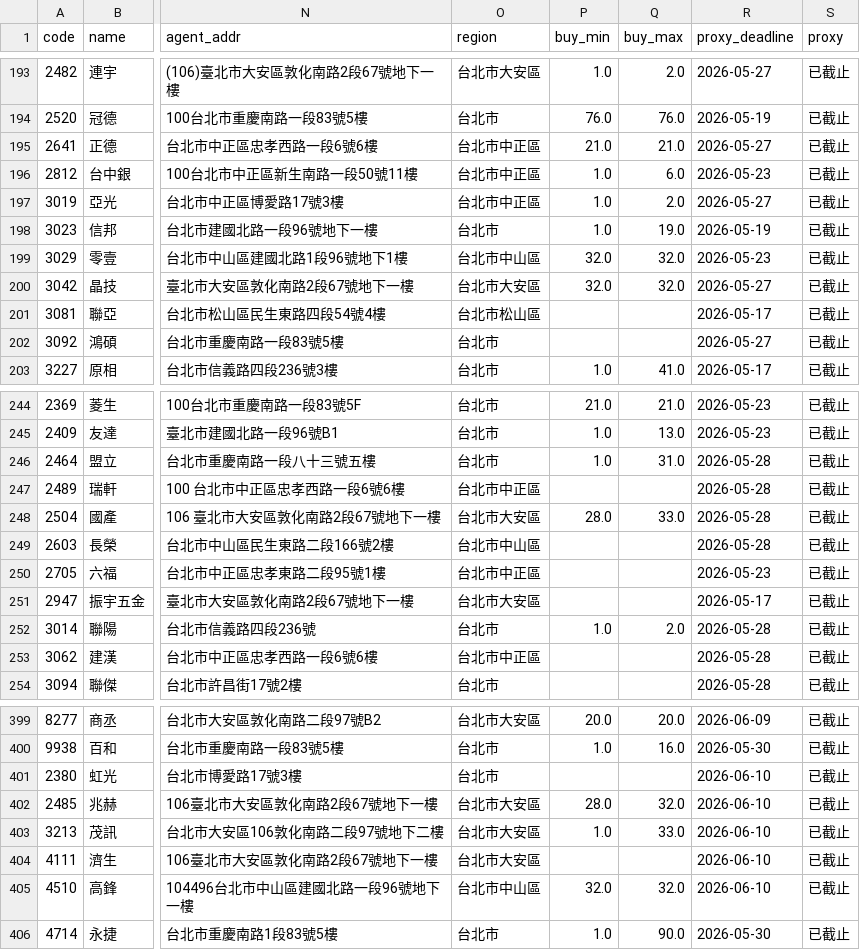
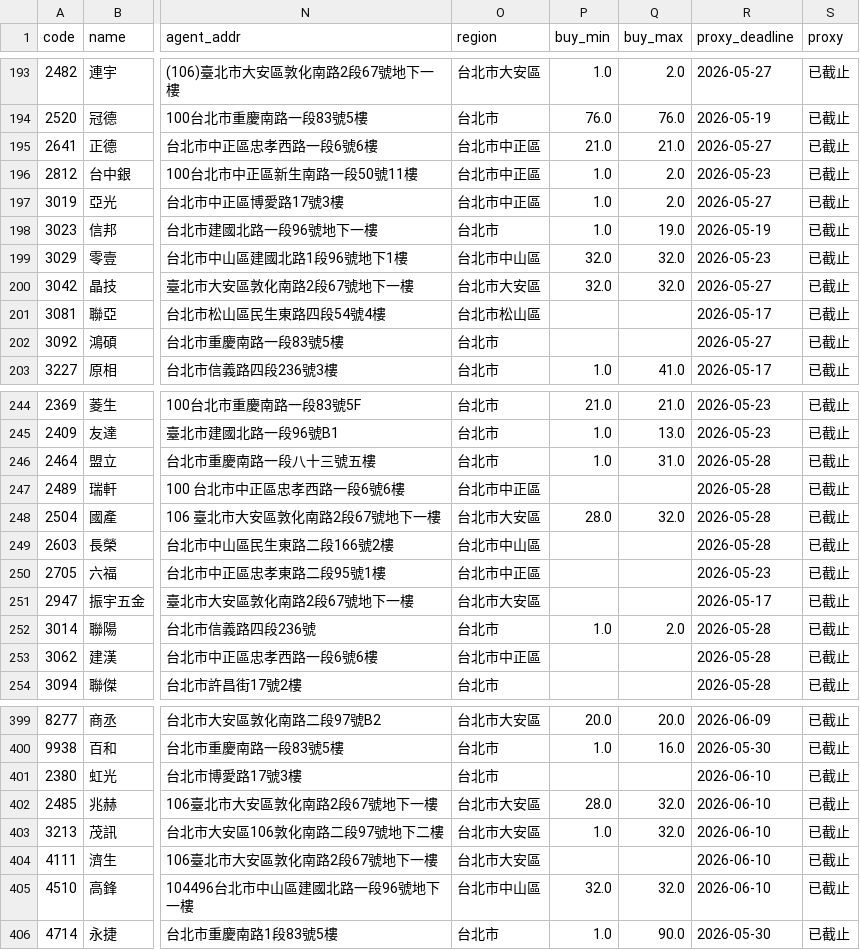
Before and after one commit to stevenhsiehsheng-ctrl/tw-stock-screener, a CSV file: data/gifts/2026.csv, drawn as a sheet; only a part is shown, gaps mark what is left out; the diff names each change by its address in the sheet, - before the commit and + after, or states it on an @@ line.

```diff
--- a/data/gifts/2026.csv
+++ b/data/gifts/2026.csv
-Q196 (buy_max): 6.0
+Q196 (buy_max): 2.0
-Q248 (buy_max): 33.0
+Q248 (buy_max): 32.0
-Q403 (buy_max): 33.0
+Q403 (buy_max): 32.0
```
Also changed, not shown: 1 other file.
